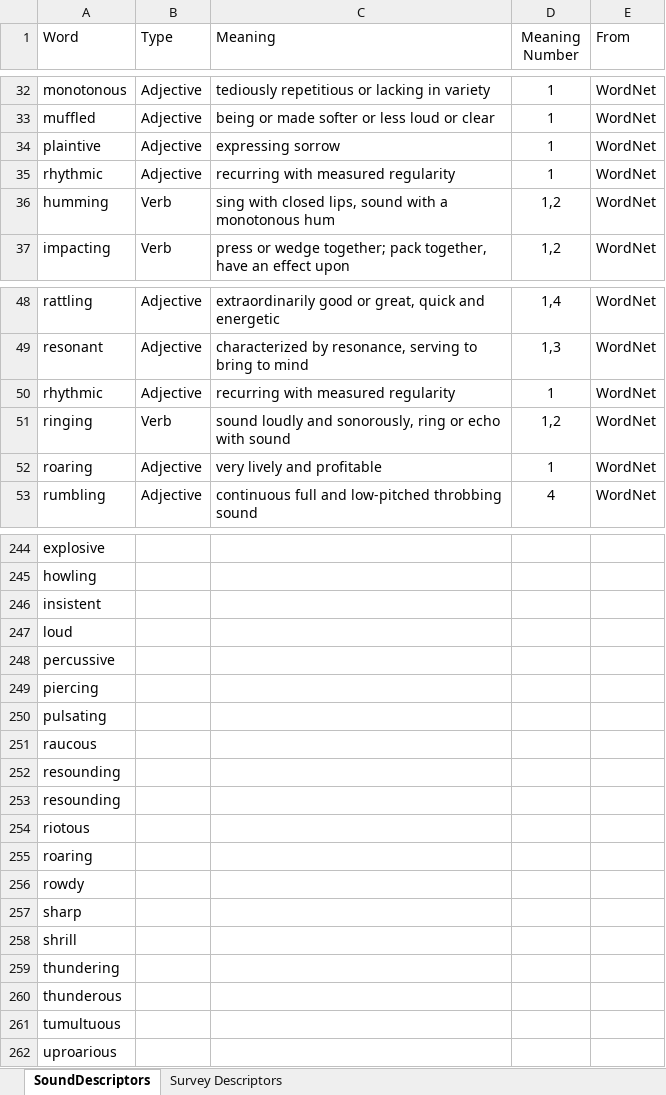
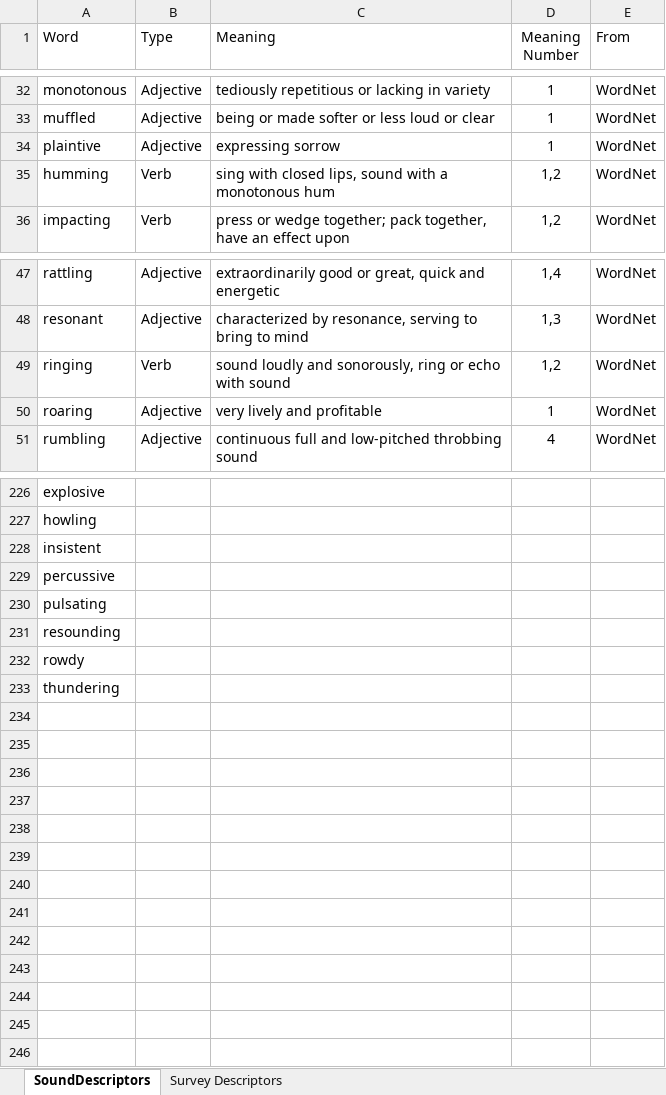
Before and after one commit to jkranabetter/Acoustic-Descriptors, an Excel workbook: data/SoundDescriptorsParsed.xlsx, sheet SoundDescriptors, drawn as a sheet; only a part is shown, gaps mark what is left out; values as stored, in another font and other column widths than the file's, no borders; the diff covers the shown part only; the diff names each change by its address in the sheet, - before the commit and + after, or states it on an @@ line.

```diff
--- a/data/SoundDescriptorsParsed.xlsx (sheet SoundDescriptors)
+++ b/data/SoundDescriptorsParsed.xlsx (sheet SoundDescriptors)
-row 35: rhythmic | Adjective | recurring with measured regularity | 1 | WordNet
-row 50: rhythmic | Adjective | recurring with measured regularity | 1 | WordNet
-row 247: loud
-row 249: piercing
-row 251: raucous
-row 253: resounding
-row 254: riotous
-row 255: roaring
-row 257: sharp
-row 258: shrill
-row 260: thunderous
-row 261: tumultuous
-row 262: uproarious
```
Also changed, not shown: 16 removed rows and 2 edited cells elsewhere in this sheet, 2 other files.
